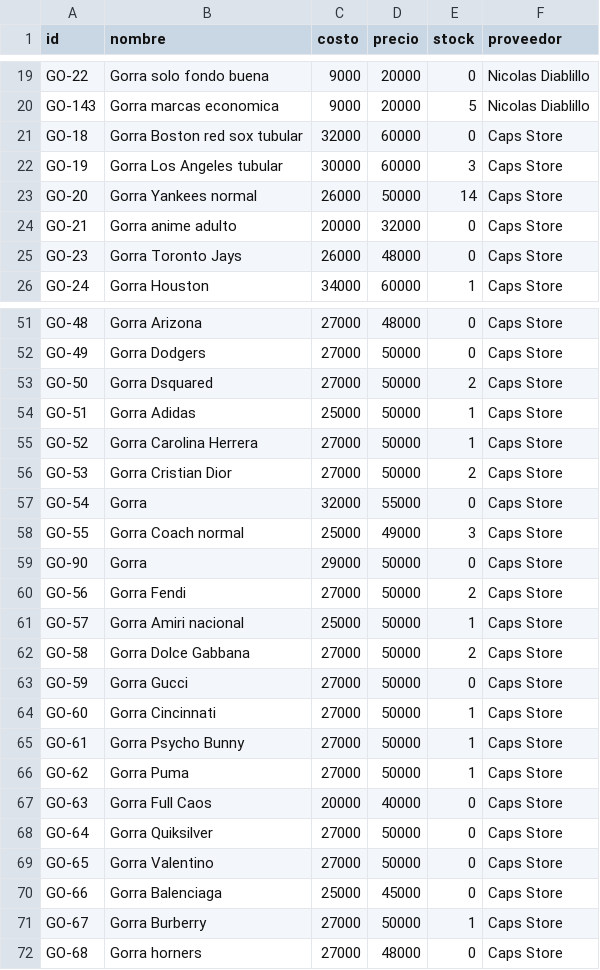
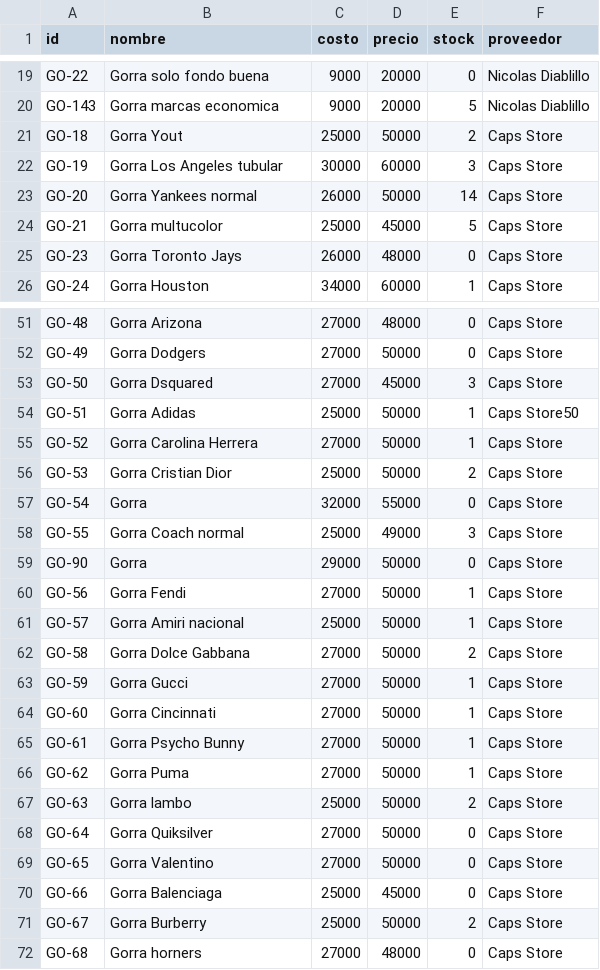
Before and after one commit to AnduellgDeveloper/TecnoImpacto-Sistema-Registros, a CSV file: data/inventario.csv, drawn as a sheet; only a part is shown, gaps mark what is left out; the diff covers the shown part only.

```diff
--- a/data/inventario.csv
+++ b/data/inventario.csv
@@ -20,6 +20,6 @@ GO-22,Gorra solo fondo buena,9000,20000,0,Nicolas Diablillo
 GO-143,Gorra marcas economica,9000,20000,5,Nicolas Diablillo
-GO-18,Gorra Boston red sox tubular,32000,60000,0,Caps Store
+GO-18,Gorra Yout,25000,50000,2,Caps Store
 GO-19,Gorra Los Angeles tubular,30000,60000,3,Caps Store
 GO-20,Gorra Yankees normal,26000,50000,14,Caps Store
-GO-21,Gorra anime adulto,20000,32000,0,Caps Store
+GO-21,Gorra multucolor,25000,45000,5,Caps Store
 GO-23,Gorra Toronto Jays,26000,48000,0,Caps Store
@@ -52,6 +52,6 @@ GO-48,Gorra Arizona,27000,48000,0,Caps Store
 GO-49,Gorra Dodgers,27000,50000,0,Caps Store
-GO-50,Gorra Dsquared,27000,50000,2,Caps Store
-GO-51,Gorra Adidas,25000,50000,1,Caps Store
+GO-50,Gorra Dsquared,27000,45000,3,Caps Store
+GO-51,Gorra Adidas,25000,50000,1,Caps Store50
 GO-52,Gorra Carolina Herrera,27000,50000,1,Caps Store
-GO-53,Gorra Cristian Dior,27000,50000,2,Caps Store
+GO-53,Gorra Cristian Dior,25000,50000,2,Caps Store
 GO-54,Gorra ,32000,55000,0,Caps Store
@@ -59,6 +59,6 @@ GO-55,Gorra Coach normal,25000,49000,3,Caps Store
 GO-90,Gorra ,29000,50000,0,Caps Store
-GO-56,Gorra Fendi,27000,50000,2,Caps Store
+GO-56,Gorra Fendi,27000,50000,1,Caps Store
 GO-57,Gorra Amiri nacional,25000,50000,1,Caps Store
 GO-58,Gorra Dolce Gabbana,27000,50000,2,Caps Store
-GO-59,Gorra Gucci,27000,50000,0,Caps Store
+GO-59,Gorra Gucci,27000,50000,1,Caps Store
 GO-60,Gorra Cincinnati,27000,50000,1,Caps Store
@@ -66,3 +66,3 @@ GO-61,Gorra Psycho Bunny,27000,50000,1,Caps Store
 GO-62,Gorra Puma,27000,50000,1,Caps Store
-GO-63,Gorra Full Caos,20000,40000,0,Caps Store
+GO-63,Gorra lambo,25000,50000,2,Caps Store
 GO-64,Gorra Quiksilver,27000,50000,0,Caps Store
@@ -70,3 +70,3 @@ GO-65,Gorra Valentino,27000,50000,0,Caps Store
 GO-66,Gorra Balenciaga,25000,45000,0,Caps Store
-GO-67,Gorra Burberry,27000,50000,1,Caps Store
+GO-67,Gorra Burberry,25000,50000,2,Caps Store
 GO-68,Gorra horners,27000,48000,0,Caps Store
```
Also changed, not shown: 1 added row and 45 edited cells elsewhere in this file, data/ventas.csv.
